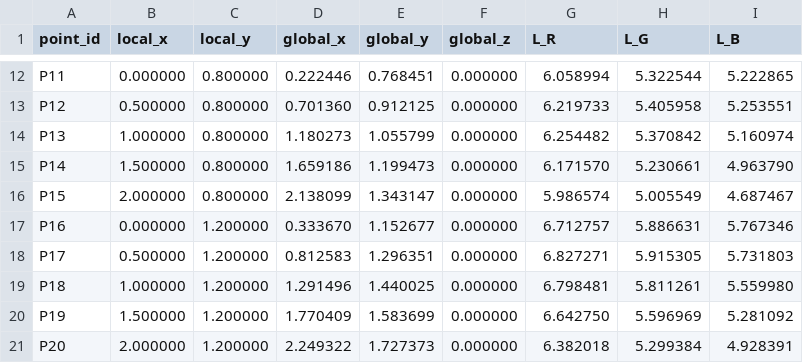
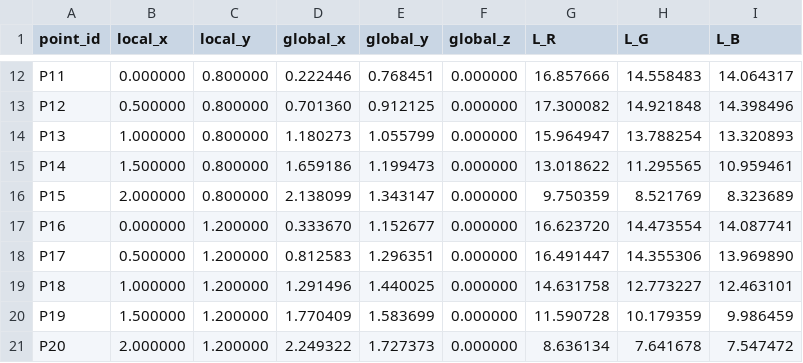
Before and after one commit to seventwogth/image-methods-25, a CSV file: second/brightness_results.csv, drawn as a sheet; only a part is shown, gaps mark what is left out; the diff covers the shown part only; the diff names each change by its address in the sheet, - before the commit and + after, or states it on an @@ line.

```diff
--- a/second/brightness_results.csv
+++ b/second/brightness_results.csv
-G12 (L_R): 6.058994
+G12 (L_R): 16.857666
-H12 (L_G): 5.322544
+H12 (L_G): 14.558483
-I12 (L_B): 5.222865
+I12 (L_B): 14.064317
-G13 (L_R): 6.219733
+G13 (L_R): 17.300082
-H13 (L_G): 5.405958
+H13 (L_G): 14.921848
-I13 (L_B): 5.253551
+I13 (L_B): 14.398496
-G14 (L_R): 6.254482
+G14 (L_R): 15.964947
-H14 (L_G): 5.370842
+H14 (L_G): 13.788254
-I14 (L_B): 5.160974
+I14 (L_B): 13.320893
-G15 (L_R): 6.171570
+G15 (L_R): 13.018622
-H15 (L_G): 5.230661
+H15 (L_G): 11.295565
-I15 (L_B): 4.963790
+I15 (L_B): 10.959461
-G16 (L_R): 5.986574
+G16 (L_R): 9.750359
-H16 (L_G): 5.005549
+H16 (L_G): 8.521769
-I16 (L_B): 4.687467
+I16 (L_B): 8.323689
-G17 (L_R): 6.712757
+G17 (L_R): 16.623720
-H17 (L_G): 5.886631
+H17 (L_G): 14.473554
-I17 (L_B): 5.767346
+I17 (L_B): 14.087741
-G18 (L_R): 6.827271
+G18 (L_R): 16.491447
-H18 (L_G): 5.915305
+H18 (L_G): 14.355306
-I18 (L_B): 5.731803
+I18 (L_B): 13.969890
-G19 (L_R): 6.798481
+G19 (L_R): 14.631758
-H19 (L_G): 5.811261
+H19 (L_G): 12.773227
-I19 (L_B): 5.559980
+I19 (L_B): 12.463101
-G20 (L_R): 6.642750
+G20 (L_R): 11.590728
-H20 (L_G): 5.596969
+H20 (L_G): 10.179359
-I20 (L_B): 5.281092
+I20 (L_B): 9.986459
-G21 (L_R): 6.382018
+G21 (L_R): 8.636134
-H21 (L_G): 5.299384
+H21 (L_G): 7.641678
-I21 (L_B): 4.928391
+I21 (L_B): 7.547472
```
Also changed, not shown: 45 edited cells elsewhere in this file, second/global_illuminance_results.csv, second/local_illuminance_results.csv, 1 other file.
